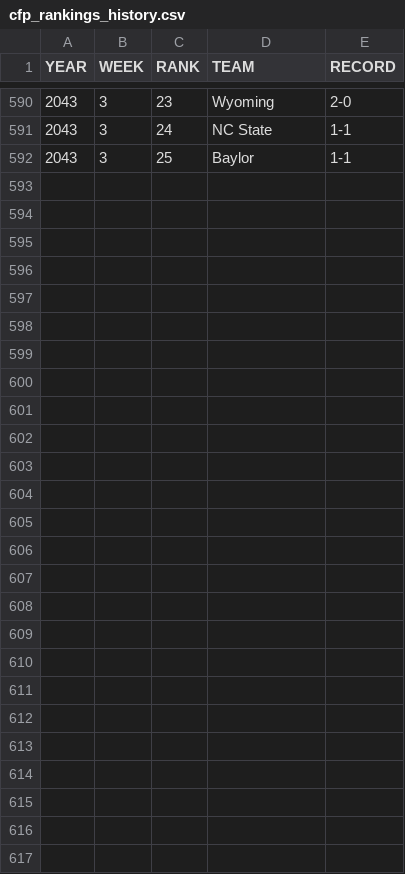
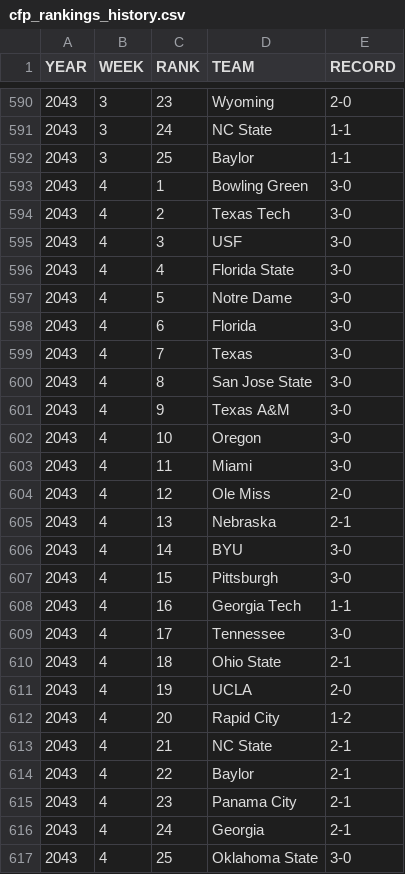
Before and after one commit to Stegs27/CFB_Dynasty_App, a CSV file: cfp_rankings_history.csv, drawn as a sheet; only a part is shown, gaps mark what is left out; the diff names each change by its address in the sheet, - before the commit and + after, or states it on an @@ line.

```diff
--- a/cfp_rankings_history.csv
+++ b/cfp_rankings_history.csv
+row 593: 2043 | 4 | 1 | Bowling Green | 3-0
+row 594: 2043 | 4 | 2 | Texas Tech | 3-0
+row 595: 2043 | 4 | 3 | USF | 3-0
+row 596: 2043 | 4 | 4 | Florida State | 3-0
+row 597: 2043 | 4 | 5 | Notre Dame | 3-0
+row 598: 2043 | 4 | 6 | Florida | 3-0
+row 599: 2043 | 4 | 7 | Texas | 3-0
+row 600: 2043 | 4 | 8 | San Jose State | 3-0
+row 601: 2043 | 4 | 9 | Texas A&M | 3-0
+row 602: 2043 | 4 | 10 | Oregon | 3-0
+row 603: 2043 | 4 | 11 | Miami | 3-0
+row 604: 2043 | 4 | 12 | Ole Miss | 2-0
+row 605: 2043 | 4 | 13 | Nebraska | 2-1
+row 606: 2043 | 4 | 14 | BYU | 3-0
+row 607: 2043 | 4 | 15 | Pittsburgh | 3-0
+row 608: 2043 | 4 | 16 | Georgia Tech | 1-1
+row 609: 2043 | 4 | 17 | Tennessee | 3-0
+row 610: 2043 | 4 | 18 | Ohio State | 2-1
+row 611: 2043 | 4 | 19 | UCLA | 2-0
+row 612: 2043 | 4 | 20 | Rapid City | 1-2
+row 613: 2043 | 4 | 21 | NC State | 2-1
+row 614: 2043 | 4 | 22 | Baylor | 2-1
+row 615: 2043 | 4 | 23 | Panama City | 2-1
+row 616: 2043 | 4 | 24 | Georgia | 2-1
+row 617: 2043 | 4 | 25 | Oklahoma State | 3-0
```
Also changed, not shown: Heisman_watch_history.csv.
